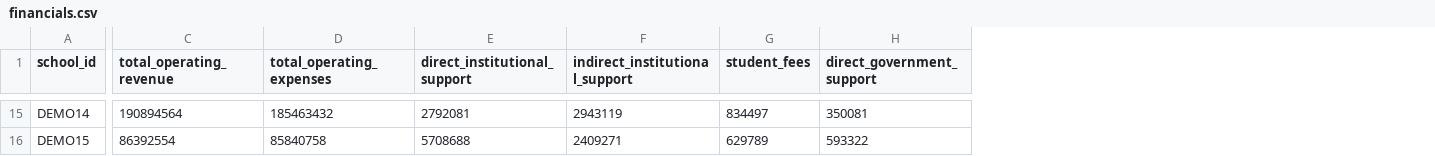
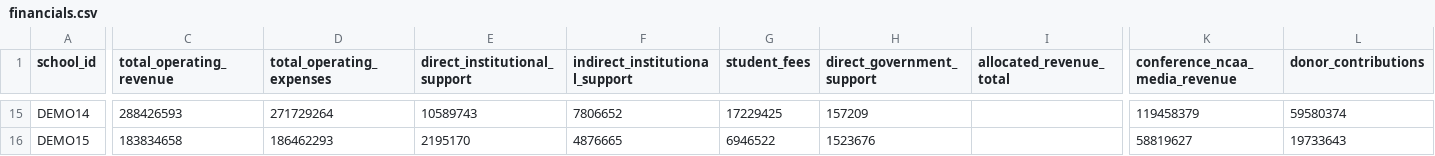
Before and after one commit to harrelltucker/anvara-college-dashboard, a CSV file: data/demo/financials.csv, drawn as a sheet; only a part is shown, gaps mark what is left out; the diff covers the shown part only; the diff names each change by its address in the sheet, - before the commit and + after, or states it on an @@ line.

```diff
--- a/data/demo/financials.csv
+++ b/data/demo/financials.csv
+column I (allocated_revenue_total), empty
+column K (conference_ncaa_media_revenue), rows 15-16: 119458379 | 58819627
+column L (donor_contributions), rows 15-16: 59580374 | 19733643
-C15 (total_operating_revenue): 190894564
+C15 (total_operating_revenue): 288426593
-D15 (total_operating_expenses): 185463432
+D15 (total_operating_expenses): 271729264
-E15 (direct_institutional_support): 2792081
+E15 (direct_institutional_support): 10589743
-F15 (indirect_institutional_support): 2943119
+F15 (indirect_institutional_support): 7806652
-G15 (student_fees): 834497
+G15 (student_fees): 17229425
-H15 (direct_government_support): 350081
+H15 (direct_government_support): 157209
-C16 (total_operating_revenue): 86392554
+C16 (total_operating_revenue): 183834658
-D16 (total_operating_expenses): 85840758
+D16 (total_operating_expenses): 186462293
-E16 (direct_institutional_support): 5708688
+E16 (direct_institutional_support): 2195170
-F16 (indirect_institutional_support): 2409271
+F16 (indirect_institutional_support): 4876665
-G16 (student_fees): 629789
+G16 (student_fees): 6946522
-H16 (direct_government_support): 593322
+H16 (direct_government_support): 1523676
```
Also changed, not shown: 86 edited cells elsewhere in this file, data/demo/audience.csv, data/demo/rights_relationships.csv, 14 other files.
